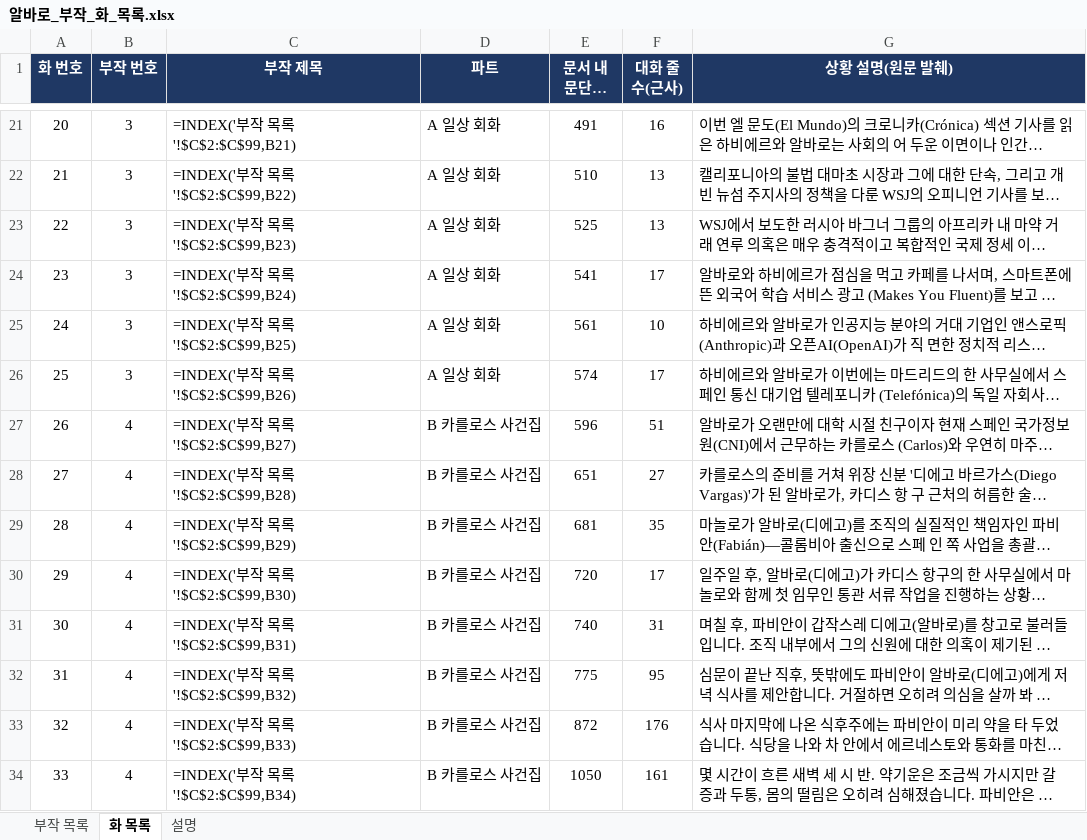
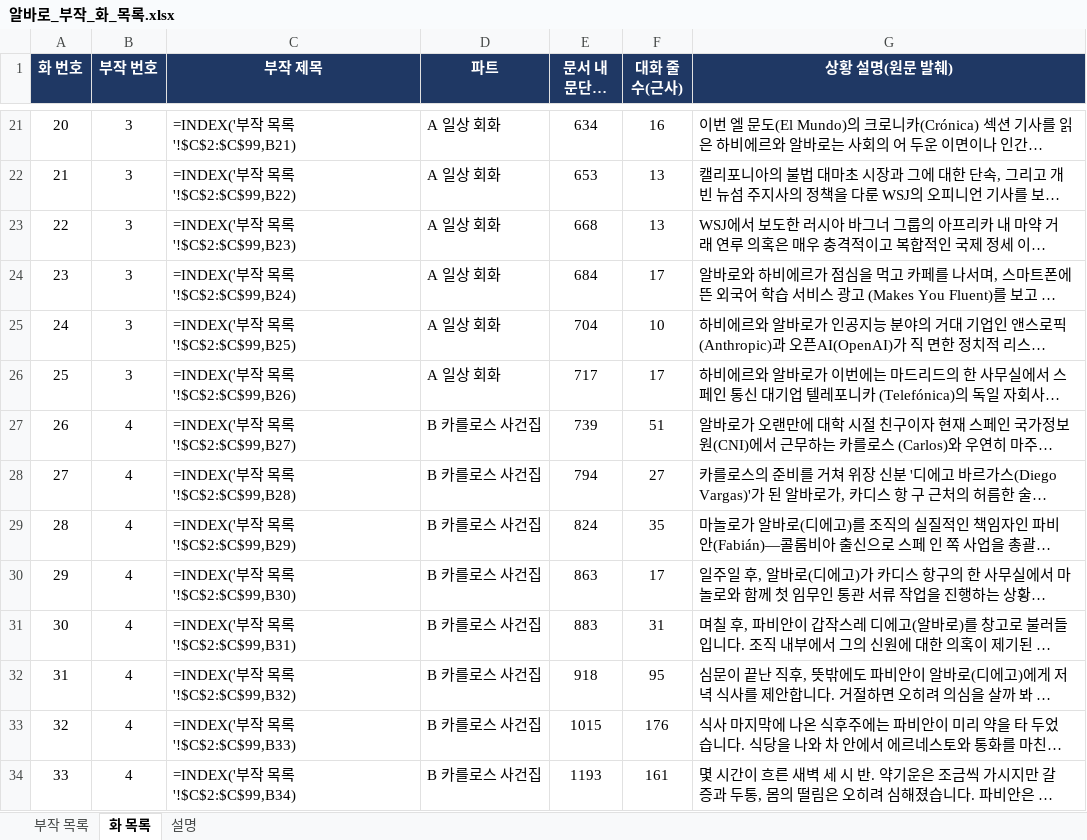
Before and after one commit to svetsvet1982/Spain-Alvaro-Story, an Excel workbook: 알바로_부작_화_목록.xlsx, sheet 화 목록, drawn as a sheet; only a part is shown, gaps mark what is left out; long unchanged cells end in …; values as stored, in another font and other column widths than the file's, no borders; formulas without a stored value are shown as written; the diff covers the shown part only; the diff names each change by its address in the sheet, - before the commit and + after, or states it on an @@ line.

```diff
--- a/알바로_부작_화_목록.xlsx (sheet 화 목록)
+++ b/알바로_부작_화_목록.xlsx (sheet 화 목록)
-E21 (문서 내 문단 위치): 491
+E21 (문서 내 문단 위치): 634
-E22 (문서 내 문단 위치): 510
+E22 (문서 내 문단 위치): 653
-E23 (문서 내 문단 위치): 525
+E23 (문서 내 문단 위치): 668
-E24 (문서 내 문단 위치): 541
+E24 (문서 내 문단 위치): 684
-E25 (문서 내 문단 위치): 561
+E25 (문서 내 문단 위치): 704
-E26 (문서 내 문단 위치): 574
+E26 (문서 내 문단 위치): 717
-E27 (문서 내 문단 위치): 596
+E27 (문서 내 문단 위치): 739
-E28 (문서 내 문단 위치): 651
+E28 (문서 내 문단 위치): 794
-E29 (문서 내 문단 위치): 681
+E29 (문서 내 문단 위치): 824
-E30 (문서 내 문단 위치): 720
+E30 (문서 내 문단 위치): 863
-E31 (문서 내 문단 위치): 740
+E31 (문서 내 문단 위치): 883
-E32 (문서 내 문단 위치): 775
+E32 (문서 내 문단 위치): 918
-E33 (문서 내 문단 위치): 872
+E33 (문서 내 문단 위치): 1015
-E34 (문서 내 문단 위치): 1050
+E34 (문서 내 문단 위치): 1193
```
Also changed, not shown: 1277 edited cells elsewhere in this sheet, 6 other files.
